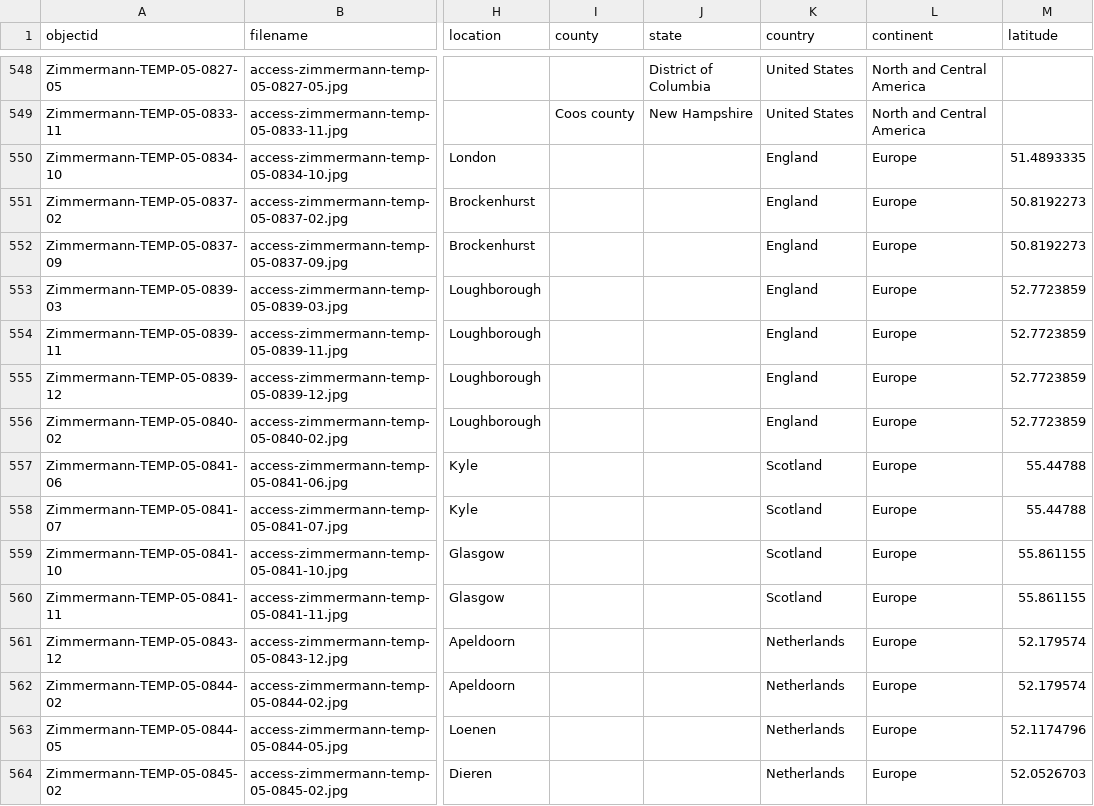
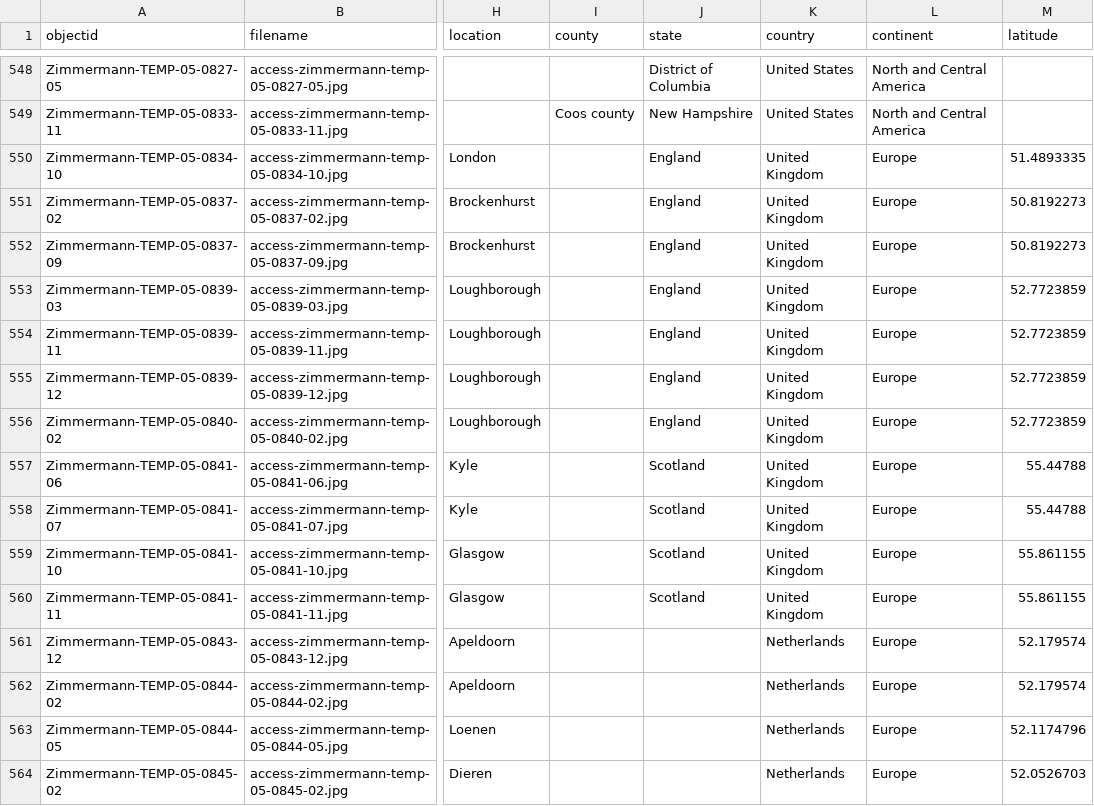
Before and after one commit to railphotoart/karl-zimmermann-review, a CSV file: _data/karl-zimmermann-data.csv, drawn as a sheet; only a part is shown, gaps mark what is left out; the diff covers the shown part only; the diff names each change by its address in the sheet, - before the commit and + after, or states it on an @@ line.

```diff
--- a/_data/karl-zimmermann-data.csv
+++ b/_data/karl-zimmermann-data.csv
-J550:J556 (state): (empty)
+J550:J556 (state): England
-K550:K556 (country): England
+K550:K556 (country): United Kingdom
-J557:J560 (state): (empty)
+J557:J560 (state): Scotland
-K557:K560 (country): Scotland
+K557:K560 (country): United Kingdom
```
Also changed, not shown: 102 edited cells elsewhere in this file.
